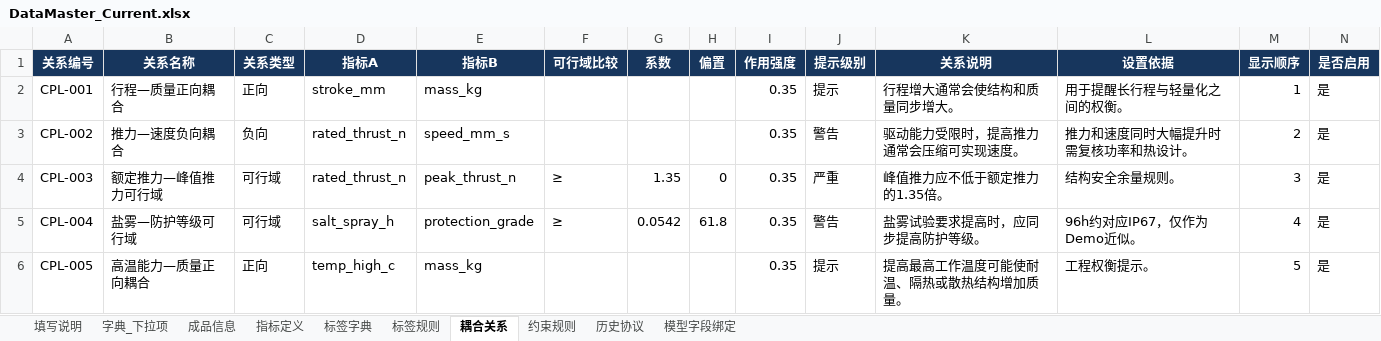
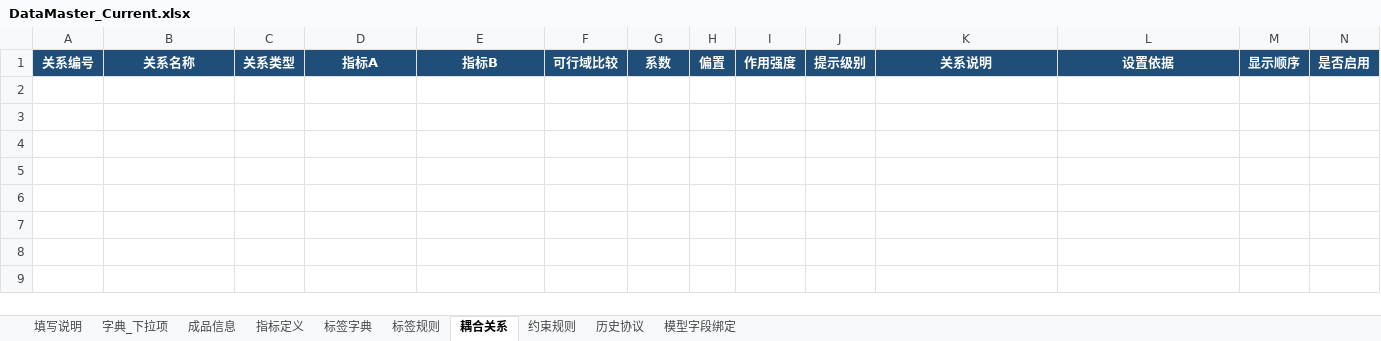
Before and after one commit to RogerRuben/recommend_prototype, an Excel workbook: data_master/DataMaster_Current.xlsx, sheet 耦合关系, drawn as a sheet; values as stored, in another font and other column widths than the file's, no borders; the diff names each change by its address in the sheet, - before the commit and + after, or states it on an @@ line.

```diff
--- a/data_master/DataMaster_Current.xlsx (sheet 耦合关系)
+++ b/data_master/DataMaster_Current.xlsx (sheet 耦合关系)
-A1:N1 fill: #17365D
+A1:N1 fill: #1F4E78
-row 2: CPL-001 | 行程—质量正向耦合 | 正向 | stroke_mm | mass_kg |  |  |  | 0.35 | 提示 | 行程增大通常会使结构和质量同步增大。 | 用于提醒长行程与轻量化之间的权衡。 | 1 | 是
-row 3: CPL-002 | 推力—速度负向耦合 | 负向 | rated_thrust_n | speed_mm_s |  |  |  | 0.35 | 警告 | 驱动能力受限时，提高推力通常会压缩可实现速度。 | 推力和速度同时大幅提升时需复核功率和热设计。 | 2 | 是
-row 4: CPL-003 | 额定推力—峰值推力可行域 | 可行域 | rated_thrust_n | peak_thrust_n | ≥ | 1.35 | 0 | 0.35 | 严重 | 峰值推力应不低于额定推力的1.35倍。 | 结构安全余量规则。 | 3 | 是
-row 5: CPL-004 | 盐雾—防护等级可行域 | 可行域 | salt_spray_h | protection_grade | ≥ | 0.0542 | 61.8 | 0.35 | 警告 | 盐雾试验要求提高时，应同步提高防护等级。 | 96h约对应IP67，仅作为Demo近似。 | 4 | 是
-row 6: CPL-005 | 高温能力—质量正向耦合 | 正向 | temp_high_c | mass_kg |  |  |  | 0.35 | 提示 | 提高最高工作温度可能使耐温、隔热或散热结构增加质量。 | 工程权衡提示。 | 5 | 是
```
Also changed, not shown: sheet 历史协议, sheet 指标定义, sheet 模型字段绑定, sheet 标签规则, sheet 标签字典, sheet 字典_下拉项, 3 more sheets, 4 other files.
